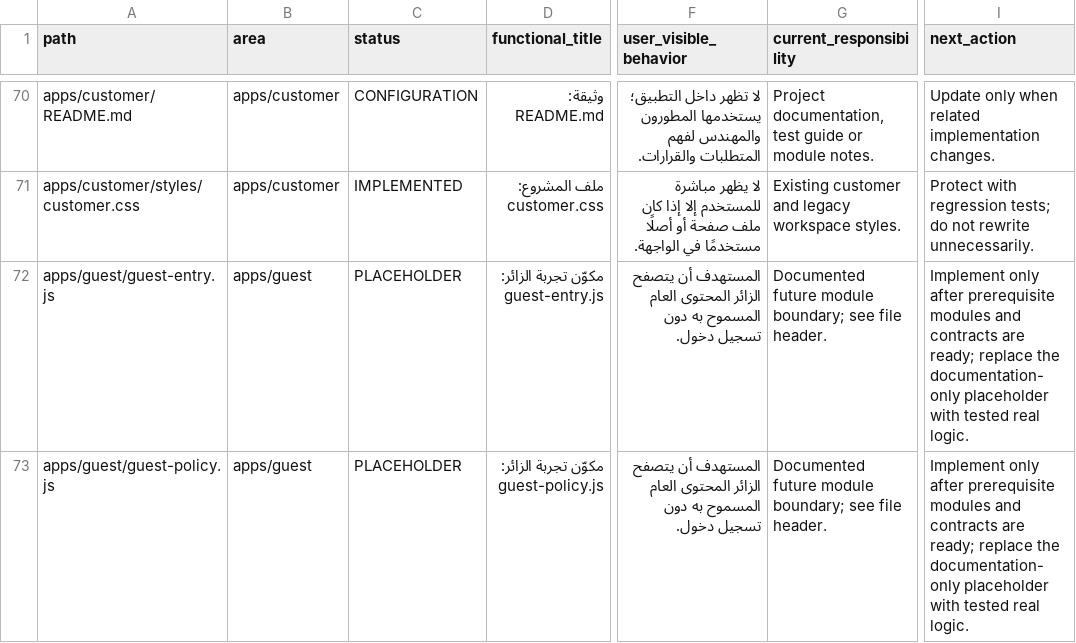
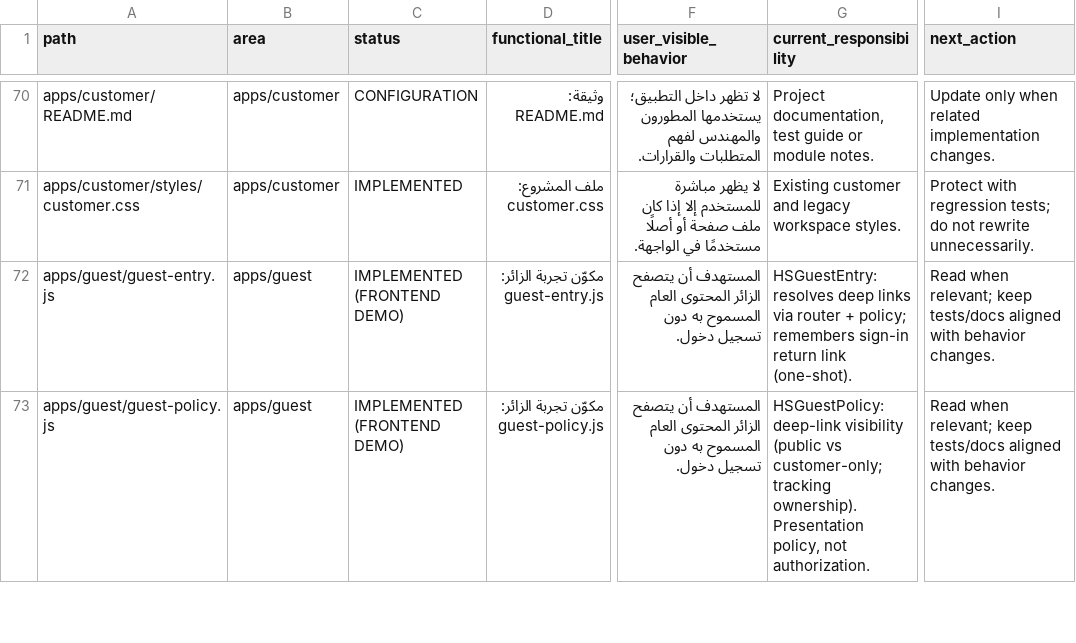
Before and after one commit to hjgfc254-tech/islamemadismailelsayeed, a CSV file: docs/AI_PROJECT_MAP.csv, drawn as a sheet; only a part is shown, gaps mark what is left out; the diff covers the shown part only; the diff names each change by its address in the sheet, - before the commit and + after, or states it on an @@ line.

Commit message:
feat(customer): real routing, session and guest-entry modules (replace placeholders)
Convert four documentation-only placeholders into working modules and
connect them to the Customer entry:
- customer-session.js (HSCustomerSession): demo identity on the existing
  hs_user key; every sign-in/out/profile/delete/wizard path uses it
- customer-router.js (HSCustomerRouter): hash deep links for tabs,
  #/track/<id> and #/provider/<id>; show() mirrors the URL
- guest-policy.js / guest-entry.js: guests opening customer-only links
  sign in and are returned to them; tracking requires ownership
app.js: openRoute, applyEntry (boot + hashchange), afterSignIn.

Tests: customer-routing-session.test.js (12; 0/12 on the placeholders),
shared customer-app-harness.js; browser runner +8 deep-link checks.
Service Worker precache + cache -13.

npm test 277/277; Customer browser 68/68; audit:inventory 368/368, 0/0/0.

```diff
--- a/docs/AI_PROJECT_MAP.csv
+++ b/docs/AI_PROJECT_MAP.csv
-C72:C73 (status): PLACEHOLDER
+C72:C73 (status): IMPLEMENTED (FRONTEND DEMO)
-G72 (current_responsibility): Documented future module boundary; see file header.
+G72 (current_responsibility): HSGuestEntry: resolves deep links via router + policy; remembers sign-in return link (one-shot).
-I72:I73 (next_action): Implement only after prerequisite modules and contracts are ready; replace the documentation-only placeholder with tested real logic.
+I72:I73 (next_action): Read when relevant; keep tests/docs aligned with behavior changes.
-G73 (current_responsibility): Documented future module boundary; see file header.
+G73 (current_responsibility): HSGuestPolicy: deep-link visibility (public vs customer-only; tracking ownership). Presentation policy, not authorization.
```
Also changed, not shown: 2 added rows and 9 edited cells elsewhere in this file, 30 other files.
